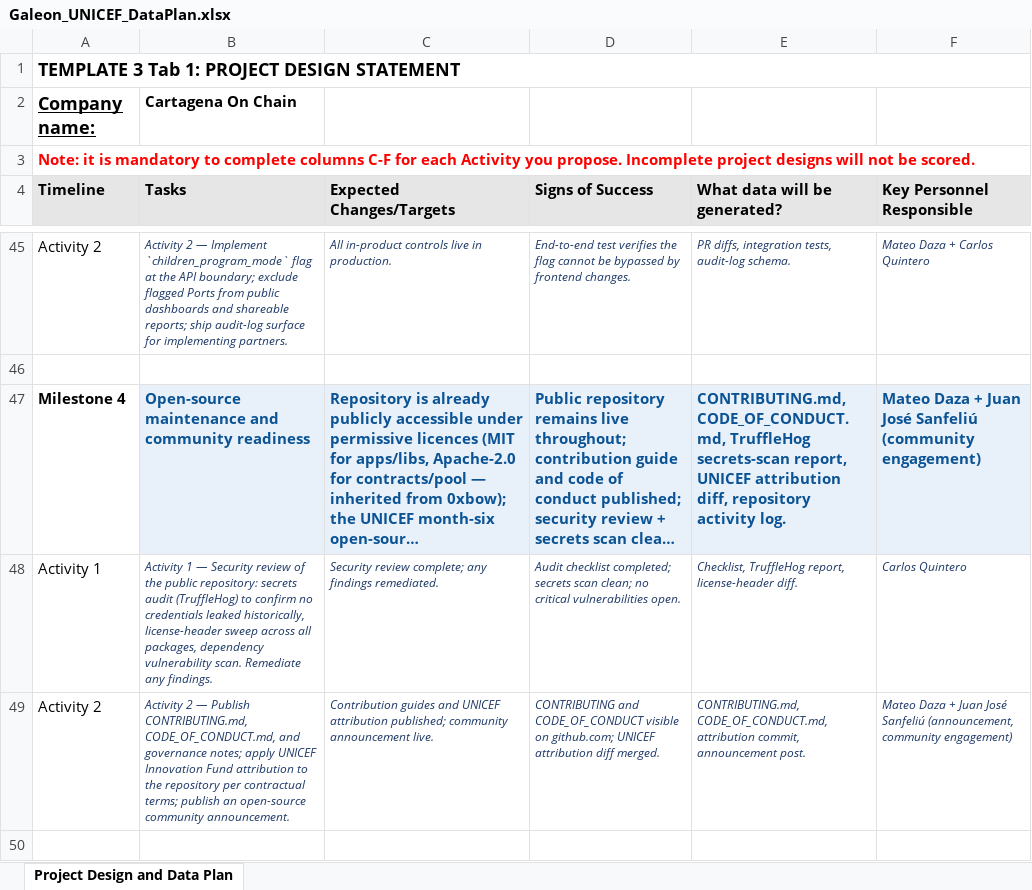
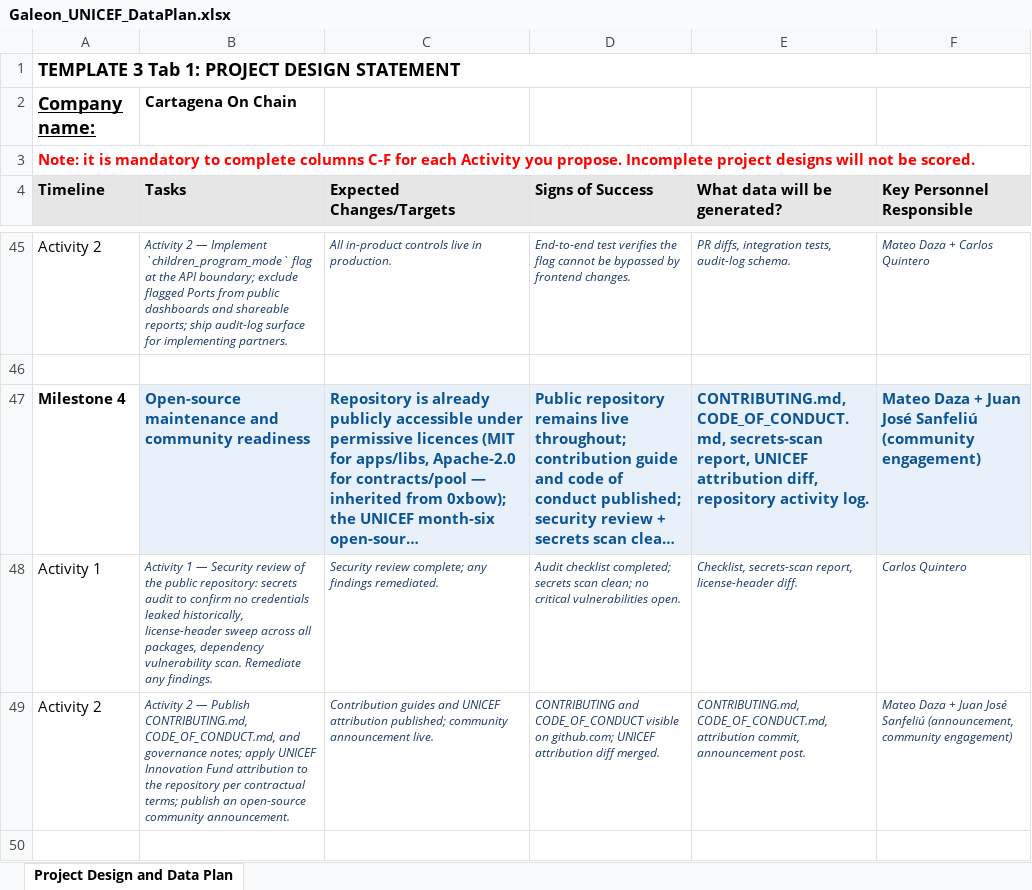
Before and after one commit to mateodaza/galeon, an Excel workbook: Galeon_UNICEF_DataPlan.xlsx, sheet Project Design and Data Plan, drawn as a sheet; only a part is shown, gaps mark what is left out; long unchanged cells end in …; values as stored, in another font and other column widths than the file's, no borders; the diff covers the shown part only; the diff names each change by its address in the sheet, - before the commit and + after, or states it on an @@ line.

```diff
--- a/Galeon_UNICEF_DataPlan.xlsx (sheet Project Design and Data Plan)
+++ b/Galeon_UNICEF_DataPlan.xlsx (sheet Project Design and Data Plan)
-E47 (What data will be generated?): CONTRIBUTING.md, CODE_OF_CONDUCT.md, TruffleHog secrets-scan report,…
+E47 (What data will be generated?): CONTRIBUTING.md, CODE_OF_CONDUCT.md, secrets-scan report,…
-B48 (Tasks): …secrets audit (TruffleHog) to confirm…
+B48 (Tasks): …secrets audit to confirm…
-E48 (What data will be generated?): Checklist, TruffleHog report, license-header…
+E48 (What data will be generated?): Checklist, secrets-scan report, license-header…
```
Also changed, not shown: 72 edited cells elsewhere in this sheet, 2 other files.
